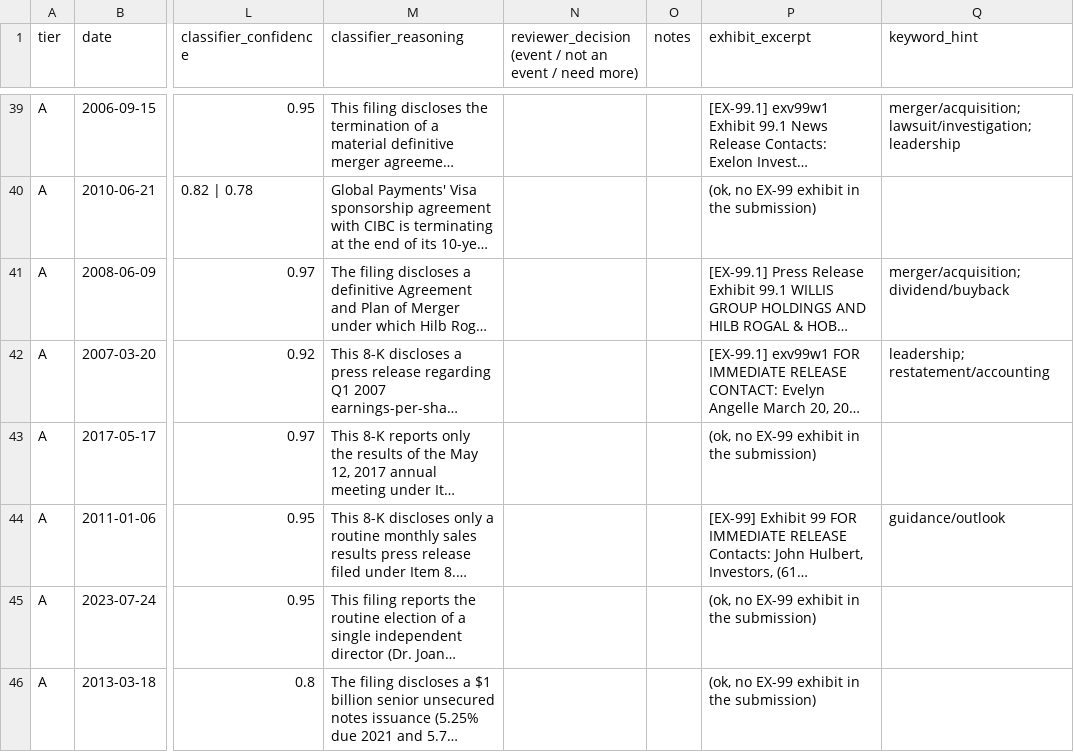
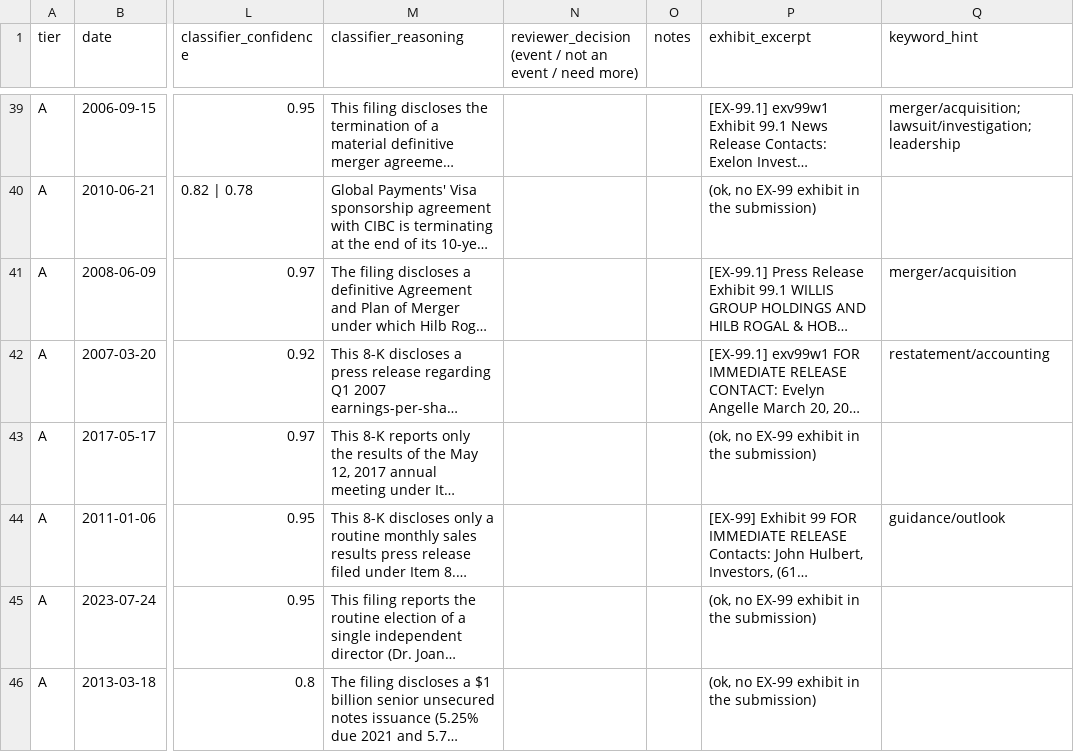
Before and after one commit to Galen-PI/precedent-engine, a CSV file: results/human_review_queue_with_excerpts.csv, drawn as a sheet; only a part is shown, gaps mark what is left out; long unchanged cells end in …; the diff covers the shown part only; the diff names each change by its address in the sheet, - before the commit and + after, or states it on an @@ line.

```diff
--- a/results/human_review_queue_with_excerpts.csv
+++ b/results/human_review_queue_with_excerpts.csv
-Q41 (keyword_hint): merger/acquisition; dividend/buyback
+Q41 (keyword_hint): merger/acquisition
-Q42 (keyword_hint): leadership; restatement/accounting
+Q42 (keyword_hint): restatement/accounting
```
Also changed, not shown: 74 edited cells elsewhere in this file, results/human_review_priority.csv, 1 other file.
